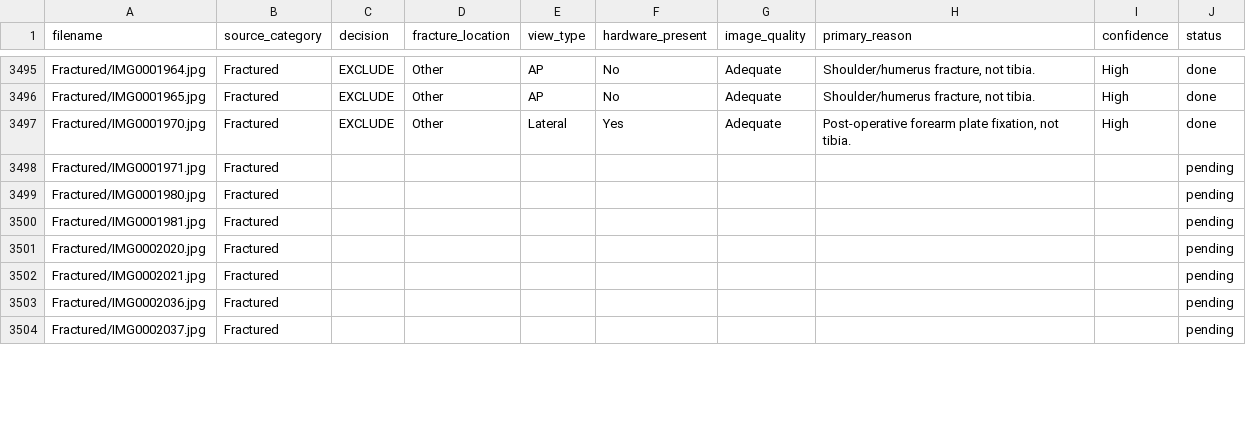
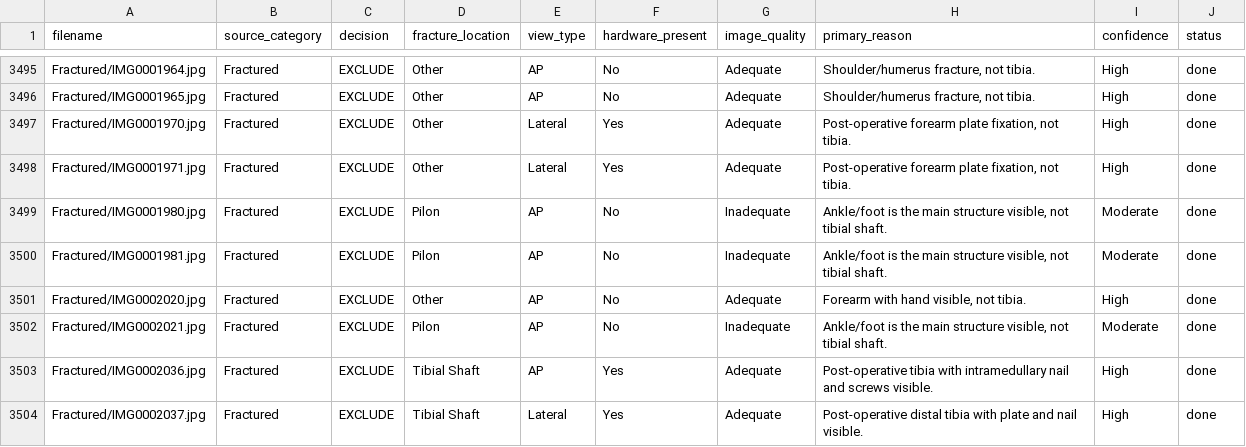
Before and after one commit to ddpapers23-droid/Ortho-AI-Paper, a CSV file: screening_results.csv, drawn as a sheet; only a part is shown, gaps mark what is left out; the diff covers the shown part only.

```diff
--- a/screening_results.csv
+++ b/screening_results.csv
@@ -3497,8 +3497,8 @@ Fractured/IMG0001965.jpg,Fractured,EXCLUDE,Other,AP,No,Adequate,"Shoulder/humeru
 Fractured/IMG0001970.jpg,Fractured,EXCLUDE,Other,Lateral,Yes,Adequate,"Post-operative forearm plate fixation, not tibia.",High,done
-Fractured/IMG0001971.jpg,Fractured,,,,,,,,pending
-Fractured/IMG0001980.jpg,Fractured,,,,,,,,pending
-Fractured/IMG0001981.jpg,Fractured,,,,,,,,pending
-Fractured/IMG0002020.jpg,Fractured,,,,,,,,pending
-Fractured/IMG0002021.jpg,Fractured,,,,,,,,pending
-Fractured/IMG0002036.jpg,Fractured,,,,,,,,pending
-Fractured/IMG0002037.jpg,Fractured,,,,,,,,pending
+Fractured/IMG0001971.jpg,Fractured,EXCLUDE,Other,Lateral,Yes,Adequate,"Post-operative forearm plate fixation, not tibia.",High,done
+Fractured/IMG0001980.jpg,Fractured,EXCLUDE,Pilon,AP,No,Inadequate,"Ankle/foot is the main structure visible, not tibial shaft.",Moderate,done
+Fractured/IMG0001981.jpg,Fractured,EXCLUDE,Pilon,AP,No,Inadequate,"Ankle/foot is the main structure visible, not tibial shaft.",Moderate,done
+Fractured/IMG0002020.jpg,Fractured,EXCLUDE,Other,AP,No,Adequate,"Forearm with hand visible, not tibia.",High,done
+Fractured/IMG0002021.jpg,Fractured,EXCLUDE,Pilon,AP,No,Inadequate,"Ankle/foot is the main structure visible, not tibial shaft.",Moderate,done
+Fractured/IMG0002036.jpg,Fractured,EXCLUDE,Tibial Shaft,AP,Yes,Adequate,Post-operative tibia with intramedullary nail and screws visible.,High,done
+Fractured/IMG0002037.jpg,Fractured,EXCLUDE,Tibial Shaft,Lateral,Yes,Adequate,Post-operative distal tibia with plate and nail visible.,High,done
```
Also changed, not shown: 8 edited cells elsewhere in this file.
